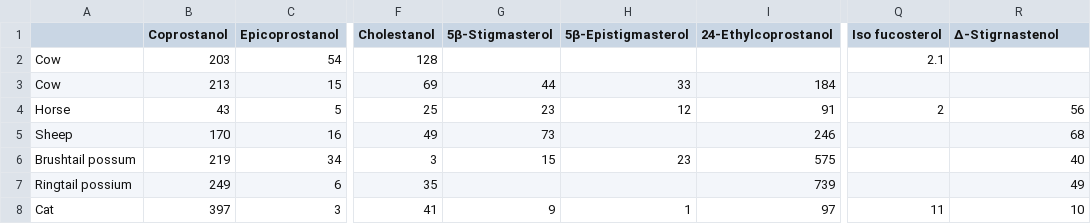
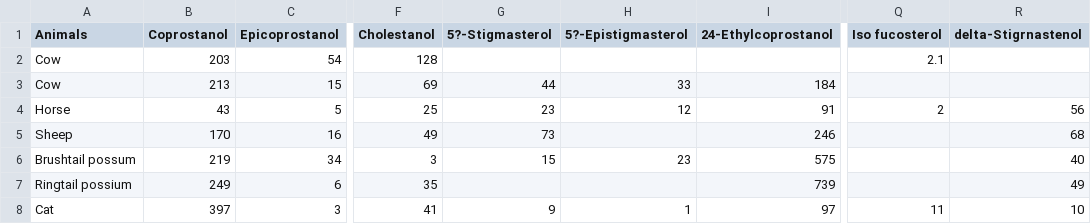
Before and after one commit to Ayomideafolabi/GEO-SCIENCE-ML-MODEL, a CSV file: Sterols.csv, drawn as a sheet; only a part is shown, gaps mark what is left out; the diff names each change by its address in the sheet, - before the commit and + after, or states it on an @@ line.

```diff
--- a/Sterols.csv
+++ b/Sterols.csv
-A1: (empty)
+A1: Animals
-G1: 5β-Stigmasterol
+G1: 5?-Stigmasterol
-H1: 5β-Epistigmasterol
+H1: 5?-Epistigmasterol
-R1: Δ-Stigrnastenol
+R1: delta-Stigrnastenol
```
Also changed, not shown: 4 other files.
